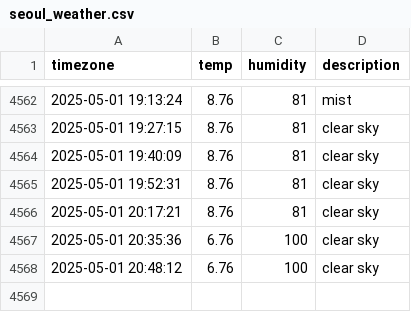
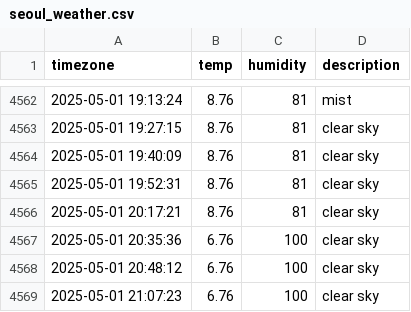
Before and after one commit to immune1029/seoul_weather, a CSV file: seoul_weather.csv, drawn as a sheet; only a part is shown, gaps mark what is left out; the diff names each change by its address in the sheet, - before the commit and + after, or states it on an @@ line.

```diff
--- a/seoul_weather.csv
+++ b/seoul_weather.csv
+row 4569: 2025-05-01 21:07:23 | 6.76 | 100 | clear sky
```
